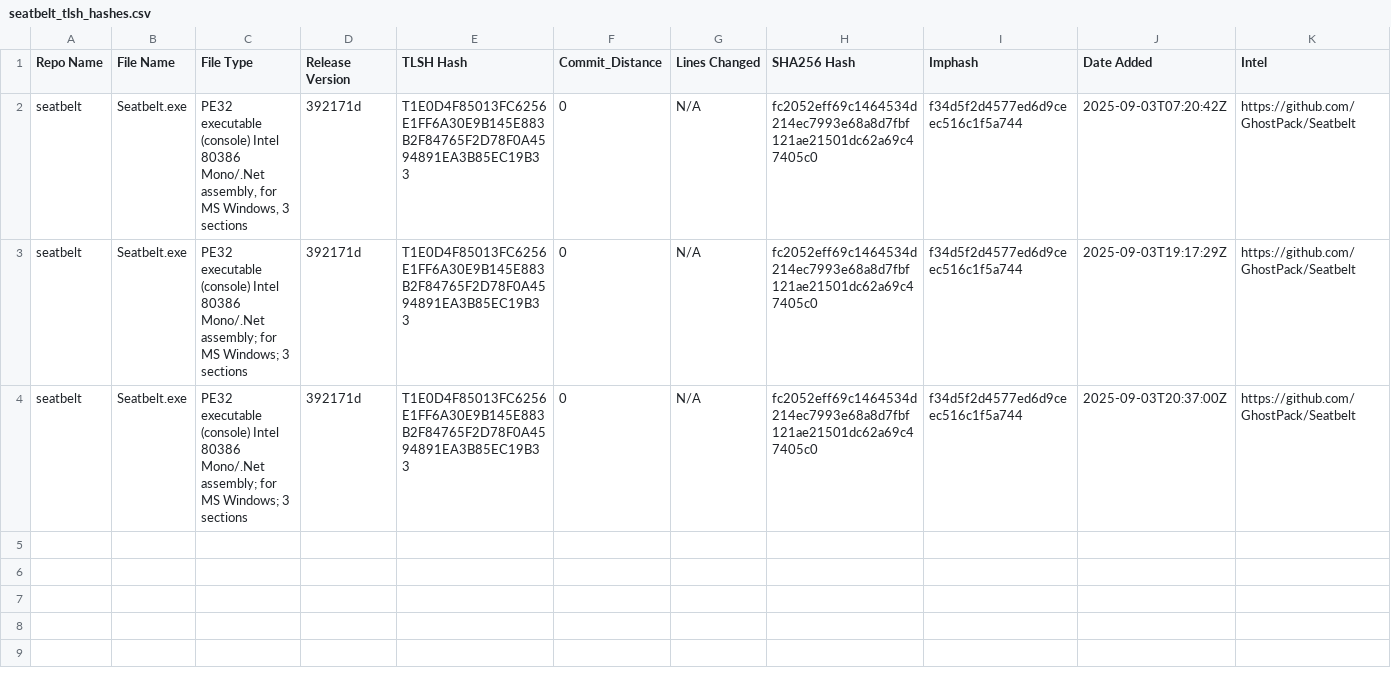
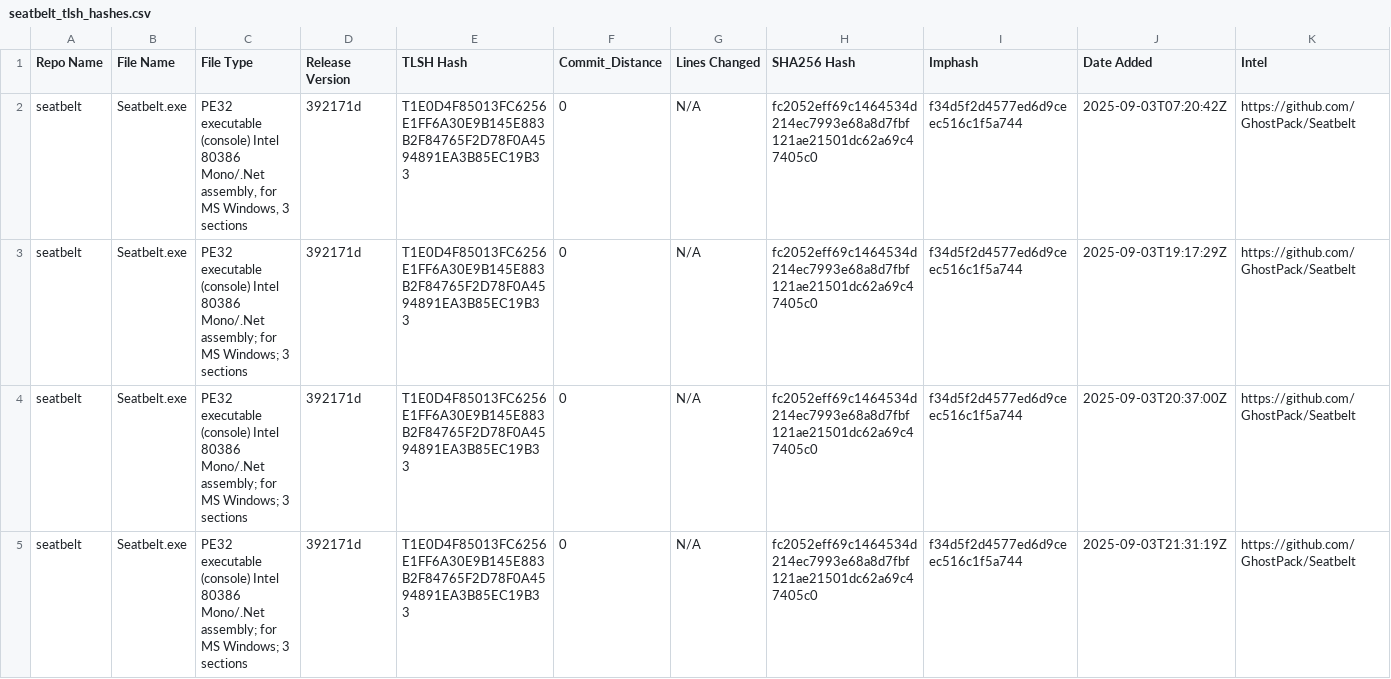
Before and after one commit to Magonia-Research/CelesTLSH-Hashes, a CSV file: seatbelt/seatbelt_tlsh_hashes.csv, drawn as a sheet; the diff names each change by its address in the sheet, - before the commit and + after, or states it on an @@ line.

Commit message:
Updated TLSH CSV for seatbelt

```diff
--- a/seatbelt/seatbelt_tlsh_hashes.csv
+++ b/seatbelt/seatbelt_tlsh_hashes.csv
+row 5: seatbelt | Seatbelt.exe | PE32 executable (console) Intel 80386 Mono/.Net assembly; for MS Windows; 3 sections | 392171d | T1E0D4F85013FC6256E1FF6A30E9B145E883B2F84765F2D78F0A4594891EA3B85EC19B33 | 0 | N/A | fc2052eff69c1464534d214ec7993e68a8d7fbf121ae21501dc62a69c47405c0 | f34d5f2d4577ed6d9ceec516c1f5a744 | 2025-09-03T21:31:19Z | https://github.com/GhostPack/Seatbelt
```
